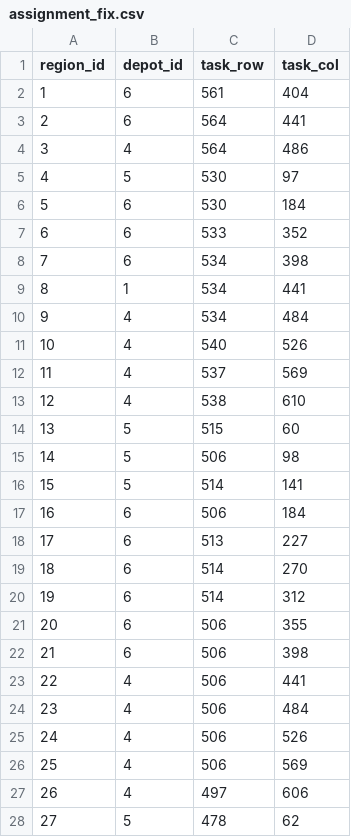
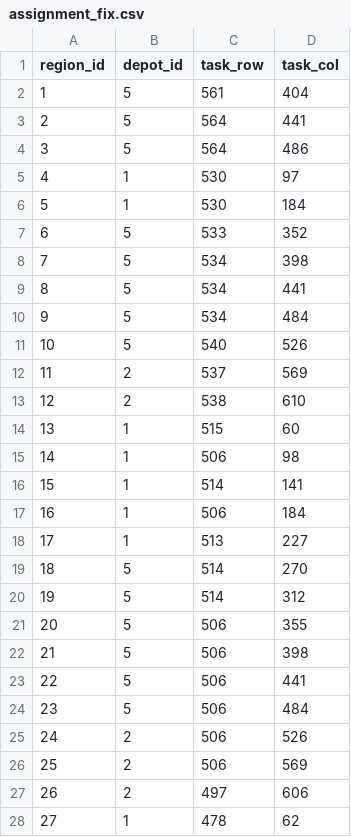
Before and after one commit to AGUANX/SA-VNS-Hybrid-Solver, a CSV file: VNS/最优一代结果/_tmp/assignment_fix.csv, drawn as a sheet; only a part is shown; the diff covers the shown part only.

```diff
--- a/VNS/最优一代结果/_tmp/assignment_fix.csv
+++ b/VNS/最优一代结果/_tmp/assignment_fix.csv
@@ -1,28 +1,28 @@
 region_id,depot_id,task_row,task_col
-1,6,561,404
-2,6,564,441
-3,4,564,486
-4,5,530,97
-5,6,530,184
-6,6,533,352
-7,6,534,398
-8,1,534,441
-9,4,534,484
-10,4,540,526
-11,4,537,569
-12,4,538,610
-13,5,515,60
-14,5,506,98
-15,5,514,141
-16,6,506,184
-17,6,513,227
-18,6,514,270
-19,6,514,312
-20,6,506,355
-21,6,506,398
-22,4,506,441
-23,4,506,484
-24,4,506,526
-25,4,506,569
-26,4,497,606
-27,5,478,62
+1,5,561,404
+2,5,564,441
+3,5,564,486
+4,1,530,97
+5,1,530,184
+6,5,533,352
+7,5,534,398
+8,5,534,441
+9,5,534,484
+10,5,540,526
+11,2,537,569
+12,2,538,610
+13,1,515,60
+14,1,506,98
+15,1,514,141
+16,1,506,184
+17,1,513,227
+18,5,514,270
+19,5,514,312
+20,5,506,355
+21,5,506,398
+22,5,506,441
+23,5,506,484
+24,2,506,526
+25,2,506,569
+26,2,497,606
+27,1,478,62
```
Also changed, not shown: 145 edited cells elsewhere in this file, 10 other files.
